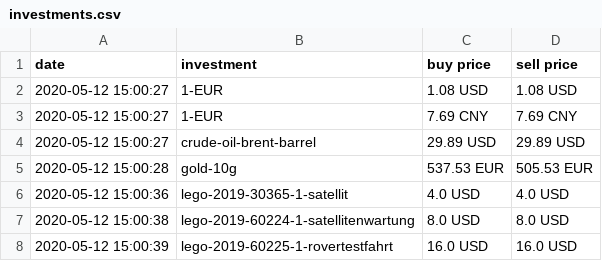
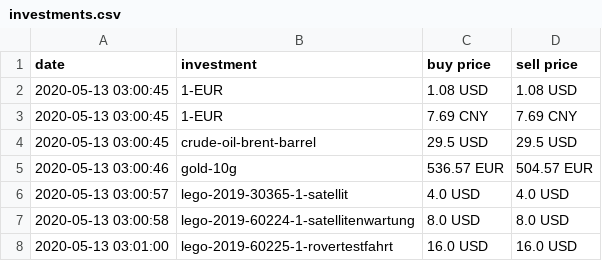
Before and after one commit to ooz/zeitgeist, a CSV file: investments.csv, drawn as a sheet.

```diff
--- a/investments.csv
+++ b/investments.csv
@@ -1,8 +1,8 @@
 date, investment, buy price, sell price
-2020-05-12 15:00:27, 1-EUR, 1.08 USD, 1.08 USD
-2020-05-12 15:00:27, 1-EUR, 7.69 CNY, 7.69 CNY
-2020-05-12 15:00:27, crude-oil-brent-barrel, 29.89 USD, 29.89 USD
-2020-05-12 15:00:28, gold-10g, 537.53 EUR, 505.53 EUR
-2020-05-12 15:00:36, lego-2019-30365-1-satellit, 4.0 USD, 4.0 USD
-2020-05-12 15:00:38, lego-2019-60224-1-satellitenwartung, 8.0 USD, 8.0 USD
-2020-05-12 15:00:39, lego-2019-60225-1-rovertestfahrt, 16.0 USD, 16.0 USD
+2020-05-13 03:00:45, 1-EUR, 1.08 USD, 1.08 USD
+2020-05-13 03:00:45, 1-EUR, 7.69 CNY, 7.69 CNY
+2020-05-13 03:00:45, crude-oil-brent-barrel, 29.5 USD, 29.5 USD
+2020-05-13 03:00:46, gold-10g, 536.57 EUR, 504.57 EUR
+2020-05-13 03:00:57, lego-2019-30365-1-satellit, 4.0 USD, 4.0 USD
+2020-05-13 03:00:58, lego-2019-60224-1-satellitenwartung, 8.0 USD, 8.0 USD
+2020-05-13 03:01:00, lego-2019-60225-1-rovertestfahrt, 16.0 USD, 16.0 USD
```
Also changed, not shown: 1 other file.
